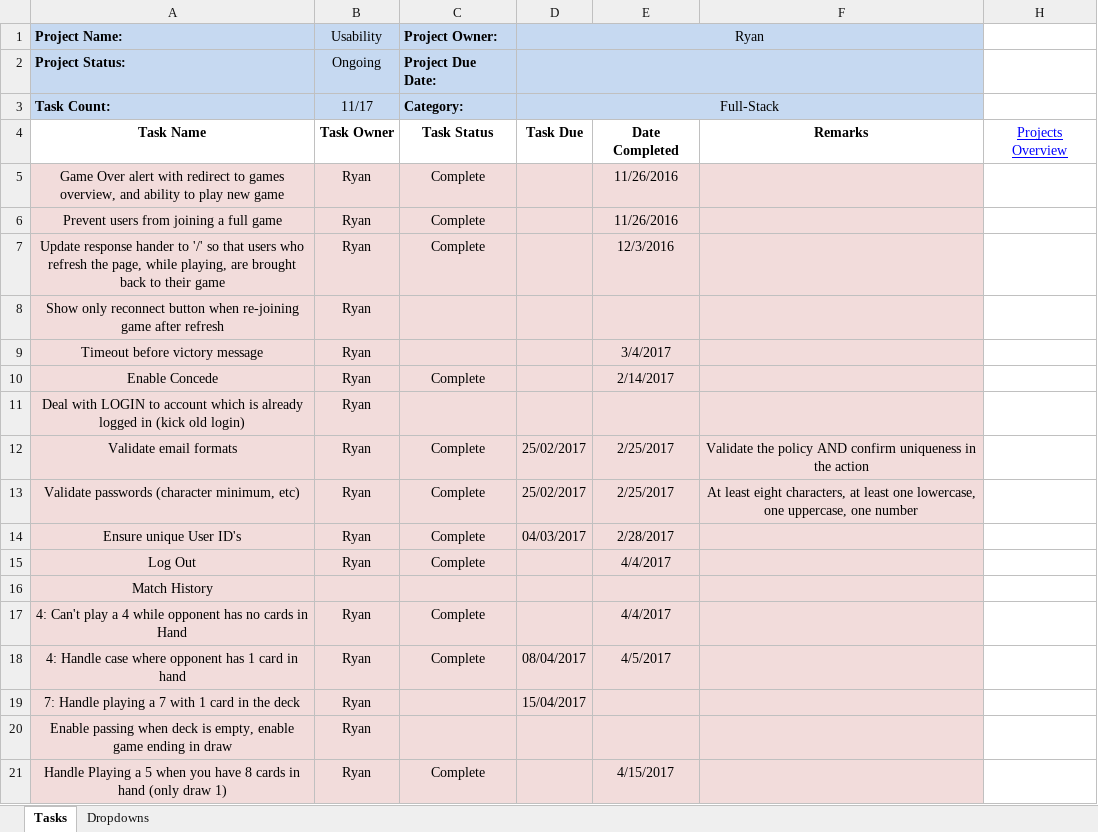
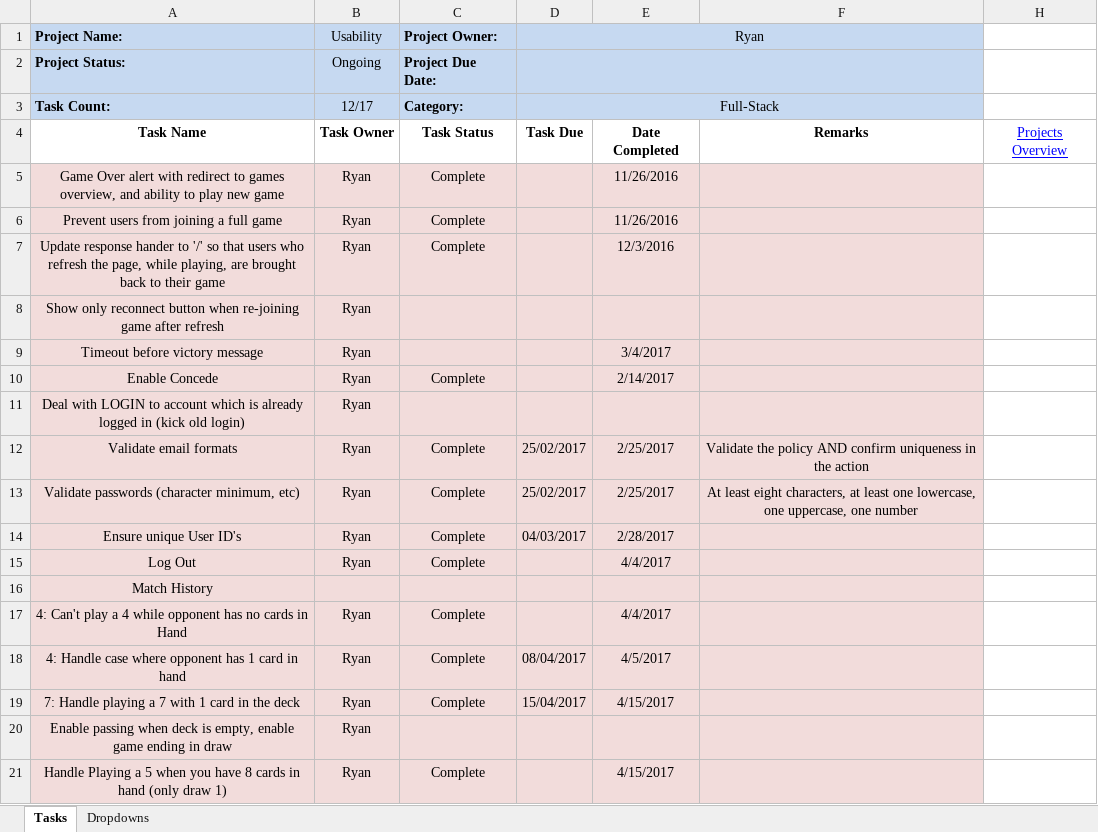
Before and after one commit to cuttle-cards/cuttle, an Excel workbook: agenda/Usability.xlsm, sheet Tasks, drawn as a sheet; values as stored, in another font and other column widths than the file's, no borders; conditional formats not drawn; the diff names each change by its address in the sheet, - before the commit and + after, or states it on an @@ line.

```diff
--- a/agenda/Usability.xlsm (sheet Tasks)
+++ b/agenda/Usability.xlsm (sheet Tasks)
-B3 (Usability): 11/17
+B3 (Usability): 12/17
-C19 (Project Owner:): (empty)
+C19 (Project Owner:): Complete
-E19: (empty)
+E19: 4/15/2017
```
Also changed, not shown: agenda/OVERVIEW.xlsm, 7 other files.
